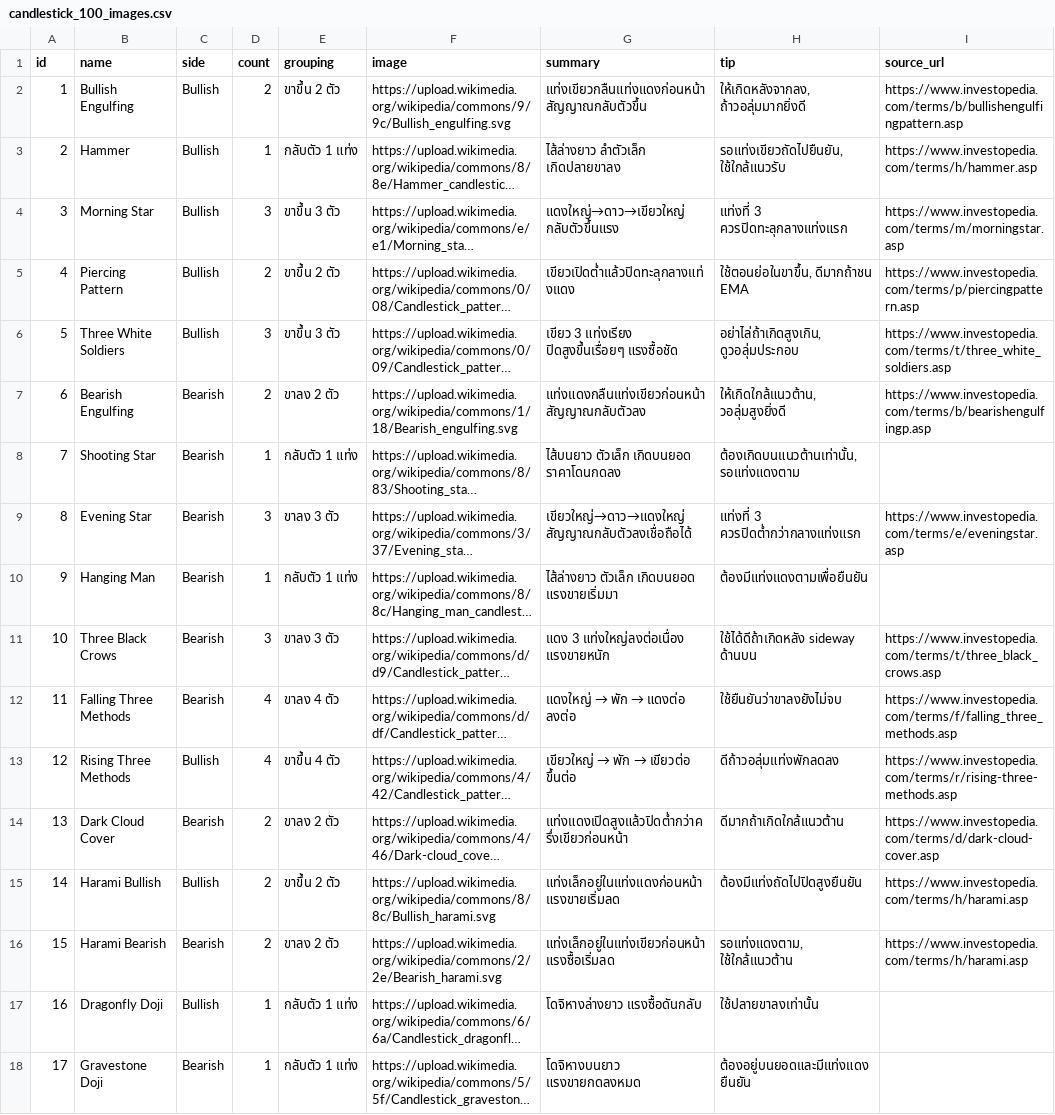
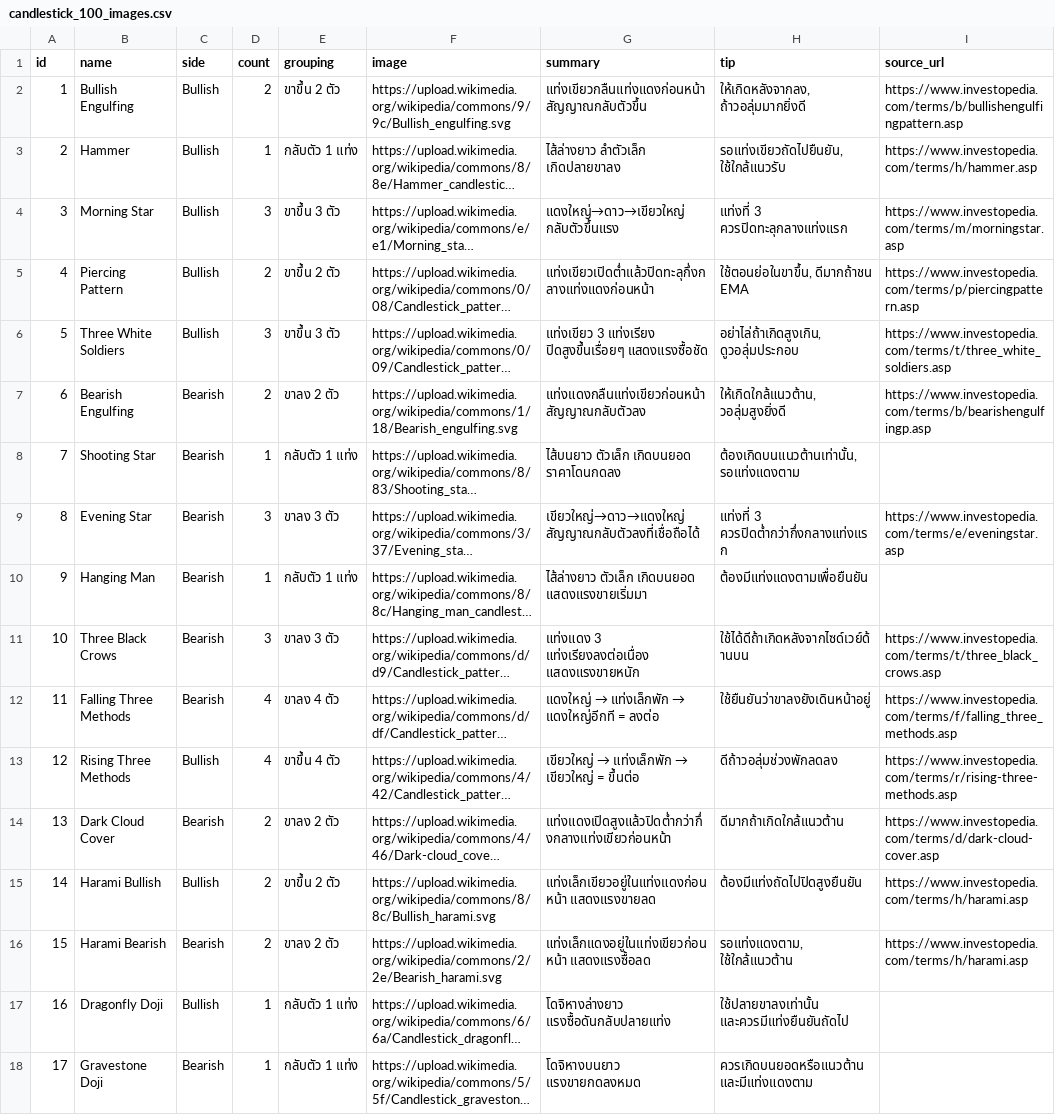
Before and after one commit to tontakankeawpang321-glitch/krsitsdeeka, a CSV file: candlestick_100_images.csv, drawn as a sheet; only a part is shown; long unchanged cells end in …; the diff covers the shown part only; the diff names each change by its address in the sheet, - before the commit and + after, or states it on an @@ line.

```diff
--- a/candlestick_100_images.csv
+++ b/candlestick_100_images.csv
-G5 (summary): เขียวเปิดต่ำแล้วปิดทะลุกลางแท่งแดง
+G5 (summary): แท่งเขียวเปิดต่ำแล้วปิดทะลุกึ่งกลางแท่งแดงก่อนหน้า
-G6 (summary): เขียว 3 แท่งเรียง ปิดสูงขึ้นเรื่อยๆ แรงซื้อชัด
+G6 (summary): แท่งเขียว 3 แท่งเรียง ปิดสูงขึ้นเรื่อยๆ แสดงแรงซื้อชัด
-G9 (summary): เขียวใหญ่→ดาว→แดงใหญ่ สัญญาณกลับตัวลงเชื่อถือได้
+G9 (summary): เขียวใหญ่→ดาว→แดงใหญ่ สัญญาณกลับตัวลงที่เชื่อถือได้
-H9 (tip): แท่งที่ 3 ควรปิดต่ำกว่ากลางแท่งแรก
+H9 (tip): แท่งที่ 3 ควรปิดต่ำกว่ากึ่งกลางแท่งแรก
-G10 (summary): ไส้ล่างยาว ตัวเล็ก เกิดบนยอด แรงขายเริ่มมา
+G10 (summary): ไส้ล่างยาว ตัวเล็ก เกิดบนยอด แสดงแรงขายเริ่มมา
-G11 (summary): แดง 3 แท่งใหญ่ลงต่อเนื่อง แรงขายหนัก
+G11 (summary): แท่งแดง 3 แท่งเรียงลงต่อเนื่อง แสดงแรงขายหนัก
-H11 (tip): ใช้ได้ดีถ้าเกิดหลัง sideway ด้านบน
+H11 (tip): ใช้ได้ดีถ้าเกิดหลังจากไซด์เวย์ด้านบน
@@ G12 (summary): แดงใหญ่ → พัก → แดงต่อ ลงต่อ → แดงใหญ่ → แท่งเล็กพัก → แดงใหญ่อีกที = ลงต่อ @@
-H12 (tip): ใช้ยืนยันว่าขาลงยังไม่จบ
+H12 (tip): ใช้ยืนยันว่าขาลงยังเดินหน้าอยู่
@@ G13 (summary): เขียวใหญ่ → พัก → เขียวต่อ ขึ้นต่อ → เขียวใหญ่ → แท่งเล็กพัก → เขียวใหญ่ = ขึ้นต่อ @@
-H13 (tip): ดีถ้าวอลุ่มแท่งพักลดลง
+H13 (tip): ดีถ้าวอลุ่มช่วงพักลดลง
-G14 (summary): แท่งแดงเปิดสูงแล้วปิดต่ำกว่าครึ่งเขียวก่อนหน้า
+G14 (summary): แท่งแดงเปิดสูงแล้วปิดต่ำกว่ากึ่งกลางแท่งเขียวก่อนหน้า
-G15 (summary): แท่งเล็กอยู่ในแท่งแดงก่อนหน้า แรงขายเริ่มลด
+G15 (summary): แท่งเล็กเขียวอยู่ในแท่งแดงก่อนหน้า แสดงแรงขายลด
-G16 (summary): แท่งเล็กอยู่ในแท่งเขียวก่อนหน้า แรงซื้อเริ่มลด
+G16 (summary): แท่งเล็กแดงอยู่ในแท่งเขียวก่อนหน้า แสดงแรงซื้อลด
-G17 (summary): โดจิหางล่างยาว แรงซื้อดันกลับ
+G17 (summary): โดจิหางล่างยาว แรงซื้อดันกลับปลายแท่ง
-H17 (tip): ใช้ปลายขาลงเท่านั้น
+H17 (tip): ใช้ปลายขาลงเท่านั้น และควรมีแท่งยืนยันถัดไป
-H18 (tip): ต้องอยู่บนยอดและมีแท่งแดงยืนยัน
+H18 (tip): ควรเกิดบนยอดหรือแนวต้าน และมีแท่งแดงตาม
```
Also changed, not shown: 166 edited cells elsewhere in this file.
